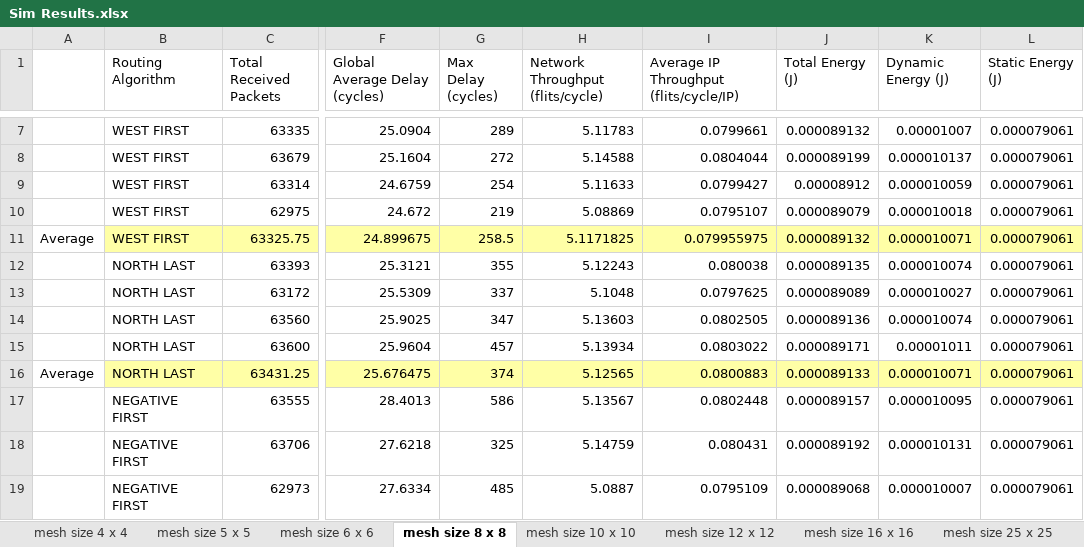
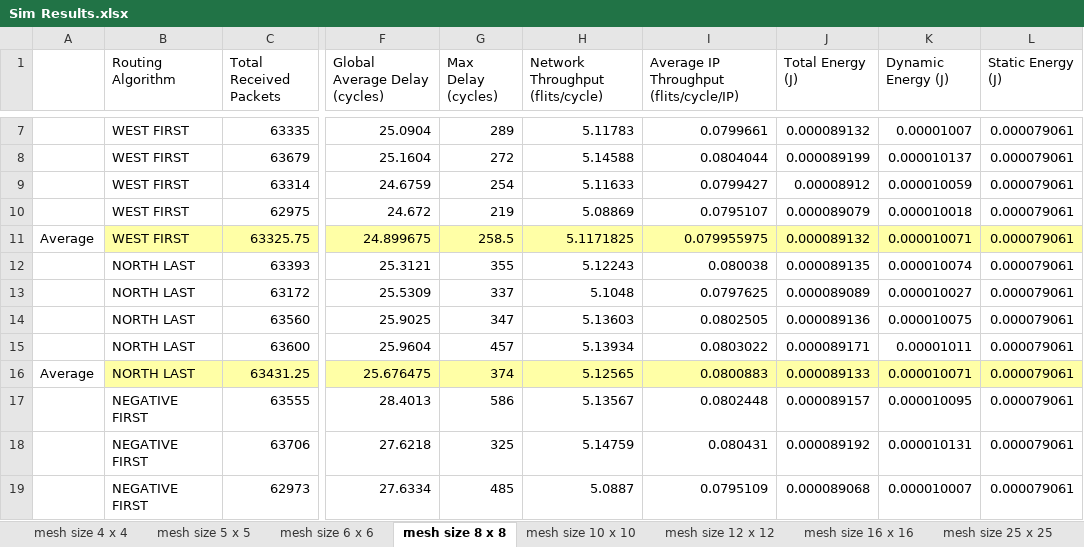
Before and after one commit to majunting/EE5902_project, an Excel workbook: Sim Results.xlsx, sheet mesh size 8 x 8, drawn as a sheet; only a part is shown, gaps mark what is left out; values as stored, in another font and other column widths than the file's, no borders; the diff names each change by its address in the sheet, - before the commit and + after, or states it on an @@ line.

```diff
--- a/Sim Results.xlsx (sheet mesh size 8 x 8)
+++ b/Sim Results.xlsx (sheet mesh size 8 x 8)
-K14 (Dynamic Energy (J)): 0.000010074
+K14 (Dynamic Energy (J)): 0.000010075
```
Also changed, not shown: sheet mesh size 4 x 4, sheet mesh size 12 x 12, sheet mesh size 6 x 6, other sheet tabs, 3 other files.
